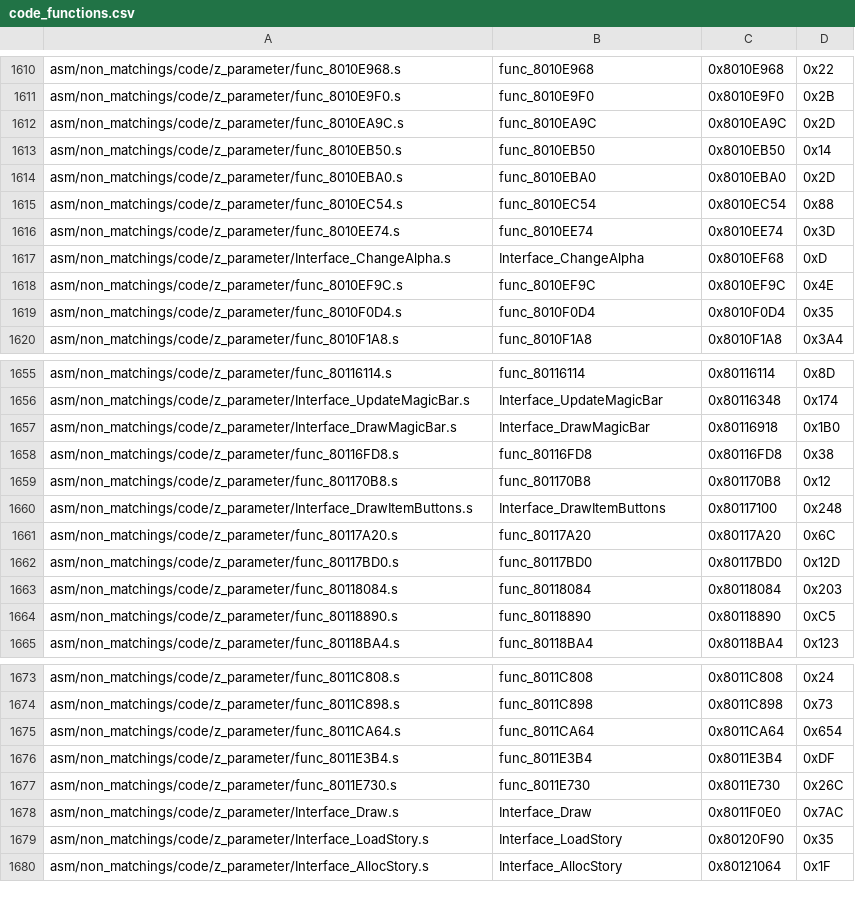
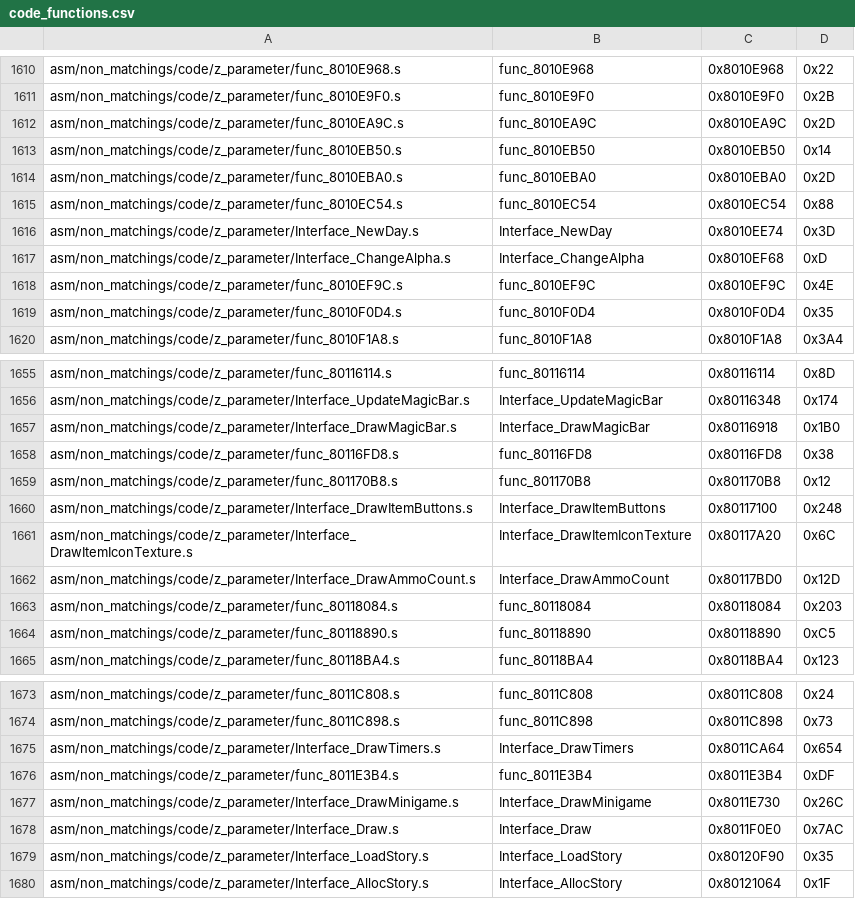
Before and after one commit to HarbourMasters/2ship2harkinian, a CSV file: tools/sizes/code_functions.csv, drawn as a sheet; only a part is shown, gaps mark what is left out.

Commit message:
2 more functions, a few names

```diff
--- a/tools/sizes/code_functions.csv
+++ b/tools/sizes/code_functions.csv
@@ -1615,3 +1615,3 @@ asm/non_matchings/code/z_parameter/func_8010EBA0.s,func_8010EBA0,0x8010EBA0,0x2D
 asm/non_matchings/code/z_parameter/func_8010EC54.s,func_8010EC54,0x8010EC54,0x88
-asm/non_matchings/code/z_parameter/func_8010EE74.s,func_8010EE74,0x8010EE74,0x3D
+asm/non_matchings/code/z_parameter/Interface_NewDay.s,Interface_NewDay,0x8010EE74,0x3D
 asm/non_matchings/code/z_parameter/Interface_ChangeAlpha.s,Interface_ChangeAlpha,0x8010EF68,0xD
@@ -1660,4 +1660,4 @@ asm/non_matchings/code/z_parameter/func_801170B8.s,func_801170B8,0x801170B8,0x12
 asm/non_matchings/code/z_parameter/Interface_DrawItemButtons.s,Interface_DrawItemButtons,0x80117100,0x248
-asm/non_matchings/code/z_parameter/func_80117A20.s,func_80117A20,0x80117A20,0x6C
-asm/non_matchings/code/z_parameter/func_80117BD0.s,func_80117BD0,0x80117BD0,0x12D
+asm/non_matchings/code/z_parameter/Interface_DrawItemIconTexture.s,Interface_DrawItemIconTexture,0x80117A20,0x6C
+asm/non_matchings/code/z_parameter/Interface_DrawAmmoCount.s,Interface_DrawAmmoCount,0x80117BD0,0x12D
 asm/non_matchings/code/z_parameter/func_80118084.s,func_80118084,0x80118084,0x203
@@ -1674,5 +1674,5 @@ asm/non_matchings/code/z_parameter/func_8011C808.s,func_8011C808,0x8011C808,0x24
 asm/non_matchings/code/z_parameter/func_8011C898.s,func_8011C898,0x8011C898,0x73
-asm/non_matchings/code/z_parameter/func_8011CA64.s,func_8011CA64,0x8011CA64,0x654
+asm/non_matchings/code/z_parameter/Interface_DrawTimers.s,Interface_DrawTimers,0x8011CA64,0x654
 asm/non_matchings/code/z_parameter/func_8011E3B4.s,func_8011E3B4,0x8011E3B4,0xDF
-asm/non_matchings/code/z_parameter/func_8011E730.s,func_8011E730,0x8011E730,0x26C
+asm/non_matchings/code/z_parameter/Interface_DrawMinigame.s,Interface_DrawMinigame,0x8011E730,0x26C
 asm/non_matchings/code/z_parameter/Interface_Draw.s,Interface_Draw,0x8011F0E0,0x7AC
```
Also changed, not shown: 5 other files.
